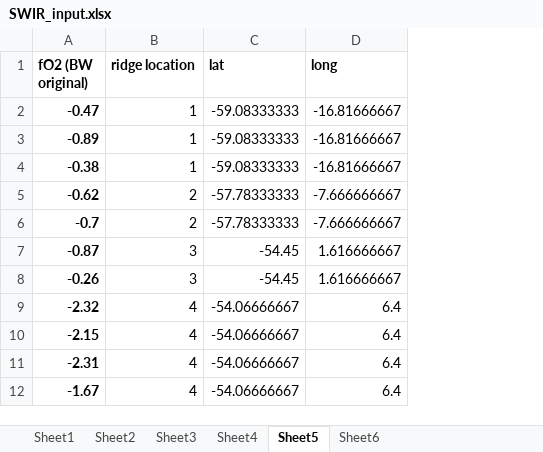
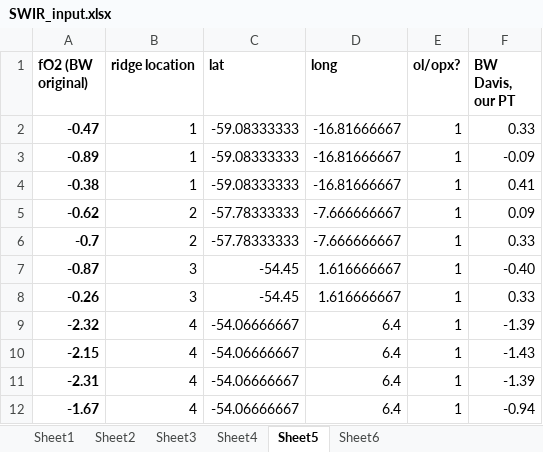
Before and after one commit to skbirner/Tables, an Excel workbook: SWIR_input.xlsx, sheet Sheet5, drawn as a sheet; only a part is shown; values as stored, in another font and other column widths than the file's, no borders; the diff names each change by its address in the sheet, - before the commit and + after, or states it on an @@ line.

```diff
--- a/SWIR_input.xlsx (sheet Sheet5)
+++ b/SWIR_input.xlsx (sheet Sheet5)
+column E (ol/opx?), rows 2-12: all 1
+column F (BW Davis, our PT), rows 2-12: 0.33 | -0.09 | 0.41 | 0.09 | 0.33 | -0.40 | 0.33 | -1.39 | -1.43 | -1.39 | -0.94
```
Also changed, not shown: sheet Sheet3, sheet Sheet1, sheet Sheet4, 8 other files.
